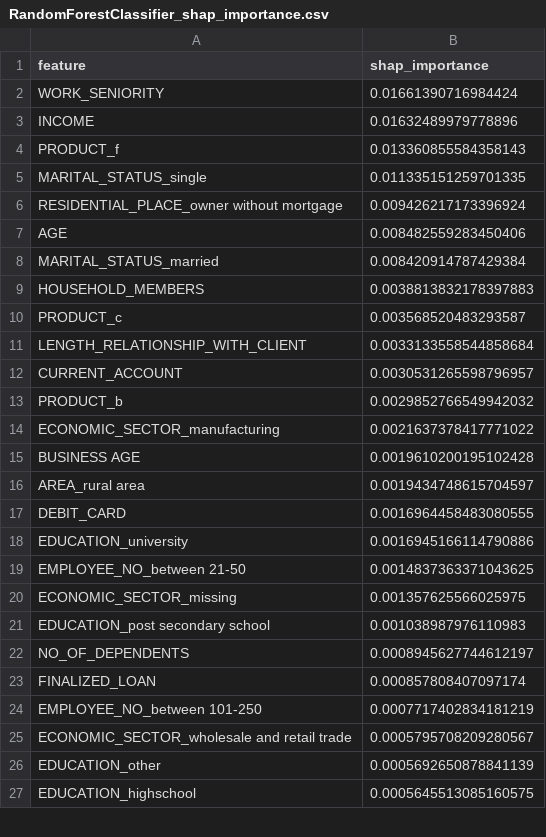
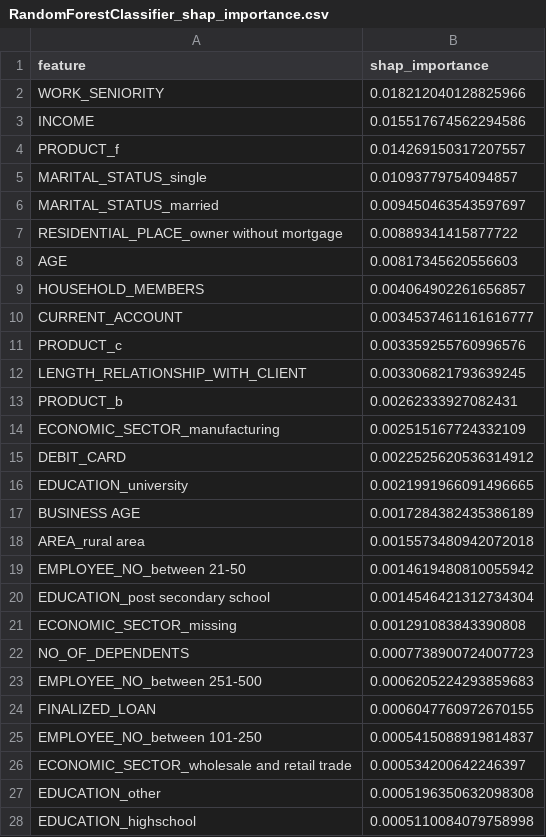
Before and after one commit to UserKrzysztof/AutoML-projekt-2, a CSV file: example/results/explanations/RandomForestClassifier_shap_importance.csv, drawn as a sheet; only a part is shown; the diff covers the shown part only.

```diff
--- a/example/results/explanations/RandomForestClassifier_shap_importance.csv
+++ b/example/results/explanations/RandomForestClassifier_shap_importance.csv
@@ -1,27 +1,28 @@
 feature,shap_importance
-WORK_SENIORITY,0.01661390716984424
-INCOME,0.01632489979778896
-PRODUCT_f,0.013360855584358143
-MARITAL_STATUS_single,0.011335151259701335
-RESIDENTIAL_PLACE_owner without mortgage,0.009426217173396924
-AGE,0.008482559283450406
-MARITAL_STATUS_married,0.008420914787429384
-HOUSEHOLD_MEMBERS,0.0038813832178397883
-PRODUCT_c,0.003568520483293587
-LENGTH_RELATIONSHIP_WITH_CLIENT,0.0033133558544858684
-CURRENT_ACCOUNT,0.0030531265598796957
-PRODUCT_b,0.0029852766549942032
-ECONOMIC_SECTOR_manufacturing,0.0021637378417771022
-BUSINESS AGE,0.0019610200195102428
-AREA_rural area,0.0019434748615704597
-DEBIT_CARD,0.0016964458483080555
-EDUCATION_university,0.0016945166114790886
-EMPLOYEE_NO_between 21-50,0.0014837363371043625
-ECONOMIC_SECTOR_missing,0.001357625566025975
-EDUCATION_post secondary school,0.001038987976110983
-NO_OF_DEPENDENTS,0.0008945627744612197
-FINALIZED_LOAN,0.000857808407097174
-EMPLOYEE_NO_between 101-250,0.0007717402834181219
-ECONOMIC_SECTOR_wholesale and retail trade,0.0005795708209280567
-EDUCATION_other,0.0005692650878841139
-EDUCATION_highschool,0.0005645513085160575
+WORK_SENIORITY,0.018212040128825966
+INCOME,0.015517674562294586
+PRODUCT_f,0.014269150317207557
+MARITAL_STATUS_single,0.01093779754094857
+MARITAL_STATUS_married,0.009450463543597697
+RESIDENTIAL_PLACE_owner without mortgage,0.00889341415877722
+AGE,0.00817345620556603
+HOUSEHOLD_MEMBERS,0.004064902261656857
+CURRENT_ACCOUNT,0.0034537461161616777
+PRODUCT_c,0.003359255760996576
+LENGTH_RELATIONSHIP_WITH_CLIENT,0.003306821793639245
+PRODUCT_b,0.00262333927082431
+ECONOMIC_SECTOR_manufacturing,0.002515167724332109
+DEBIT_CARD,0.0022525620536314912
+EDUCATION_university,0.0021991966091496665
+BUSINESS AGE,0.0017284382435386189
+AREA_rural area,0.0015573480942072018
+EMPLOYEE_NO_between 21-50,0.0014619480810055942
+EDUCATION_post secondary school,0.0014546421312734304
+ECONOMIC_SECTOR_missing,0.001291083843390808
+NO_OF_DEPENDENTS,0.0007738900724007723
+EMPLOYEE_NO_between 251-500,0.0006205224293859683
+FINALIZED_LOAN,0.0006047760972670155
+EMPLOYEE_NO_between 101-250,0.0005415088919814837
+ECONOMIC_SECTOR_wholesale and retail trade,0.000534200642246397
+EDUCATION_other,0.0005196350632098308
+EDUCATION_highschool,0.0005110084079758998
```
Also changed, not shown: 14 added rows, 15 removed rows, 4 moved rows and 11 edited cells elsewhere in this file, example/results/explanations/RandomForestRegressor_shap_importance.csv, 22 other files.
